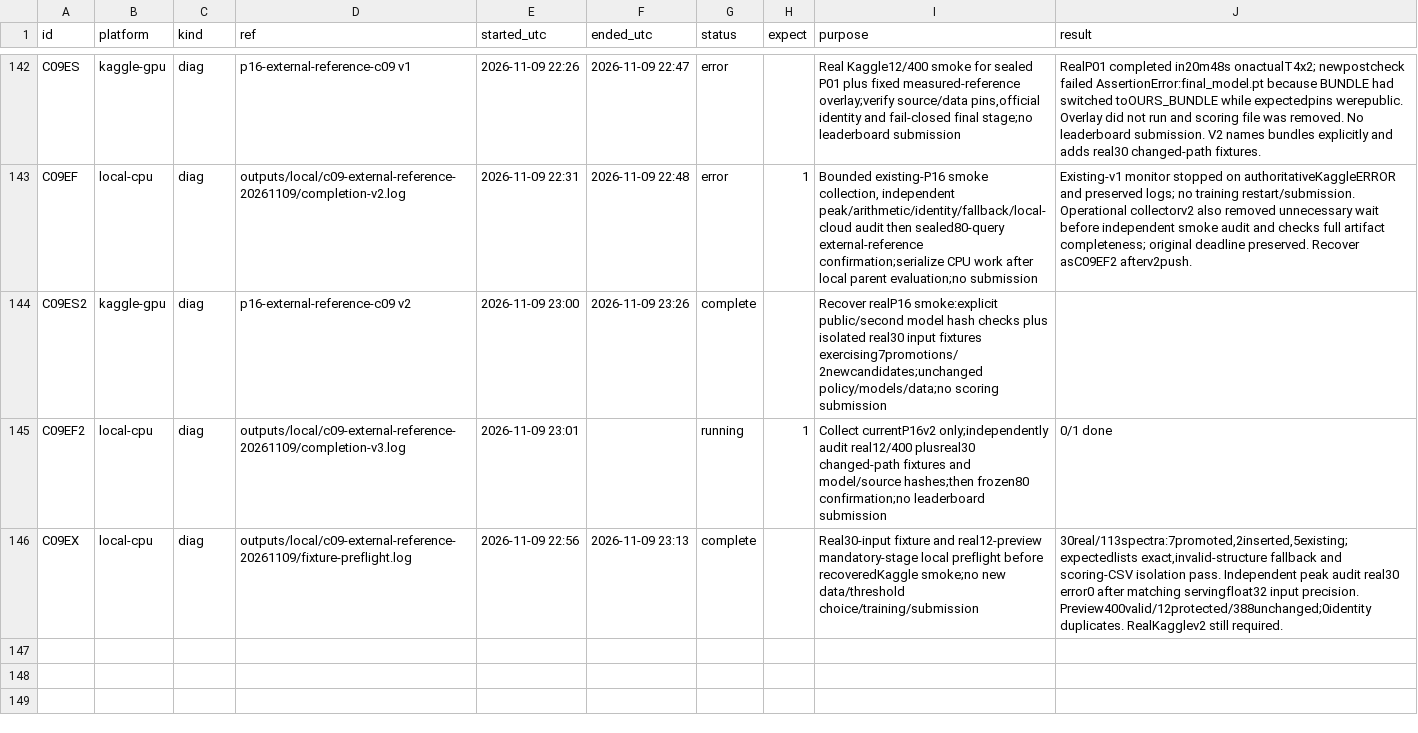
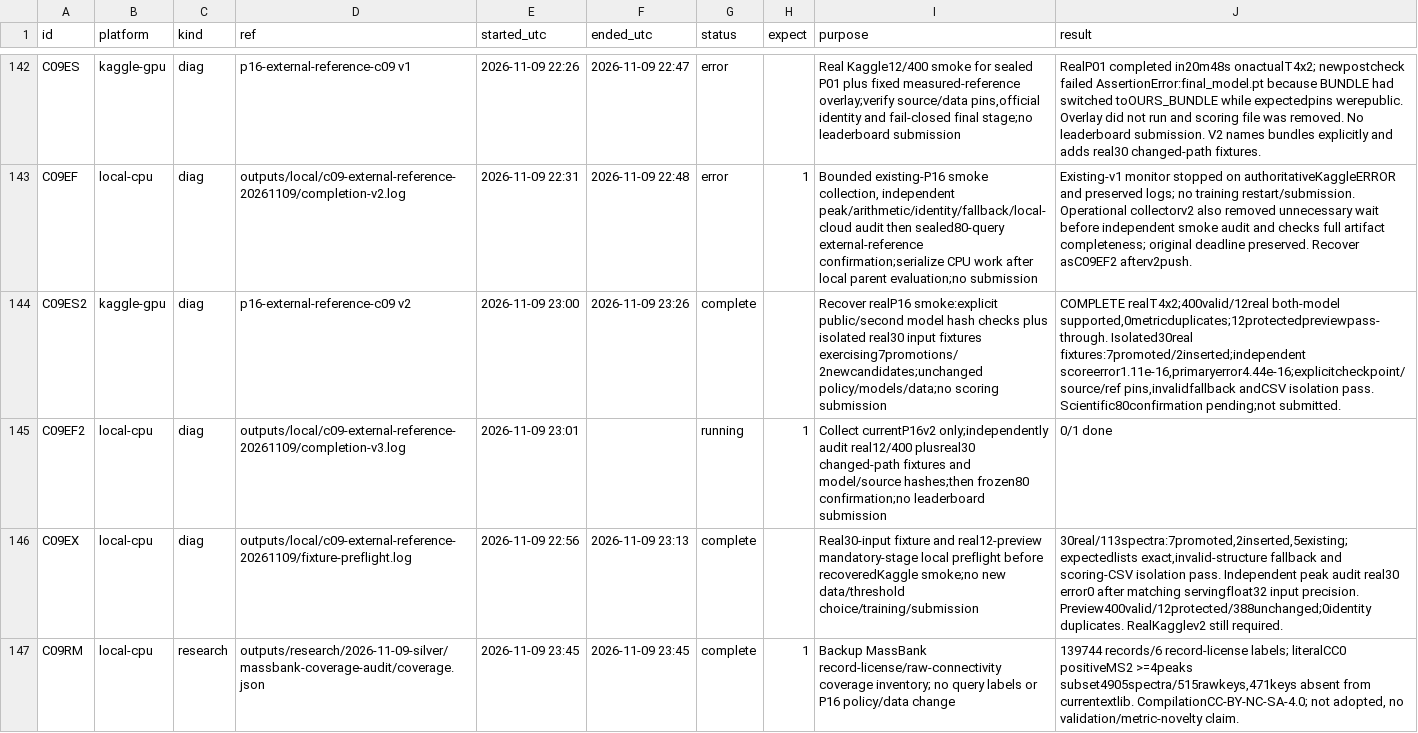
Before and after one commit to goldbar123467/Enveda-CASMI-2026---Molecule-ID-From-Mass-Spectra, a CSV file: runs.csv, drawn as a sheet; only a part is shown, gaps mark what is left out; the diff names each change by its address in the sheet, - before the commit and + after, or states it on an @@ line.

Commit message:
Inventory provenance-rich backup reference coverage

```diff
--- a/runs.csv
+++ b/runs.csv
-J144 (result): (empty)
+J144 (result): COMPLETE realT4x2;400valid/12real both-model supported,0metricduplicates;12protectedpreviewpass-through. Isolated30real fixtures:7promoted/2inserted;independent scoreerror1.11e-16,primaryerror4.44e-16;explicitcheckpoint/source/ref pins,invalidfallback andCSV isolation pass. Scientific80confirmation pending;not submitted.
+row 147: C09RM | local-cpu | research | outputs/research/2026-11-09-silver/massbank-coverage-audit/coverage.json | 2026-11-09 23:45 | 2026-11-09 23:45 | complete | 1 | Backup MassBank record-license/raw-connectivity coverage inventory; no query labels or P16 policy/data change | 139744 records/6 record-license labels; literalCC0 positiveMS2 >=4peaks subset4905spectra/515rawkeys,471keys absent from currentextlib. CompilationCC-BY-NC-SA-4.0; not adopted, no validation/metric-novelty claim.
```
Also changed, not shown: 5 other files.
